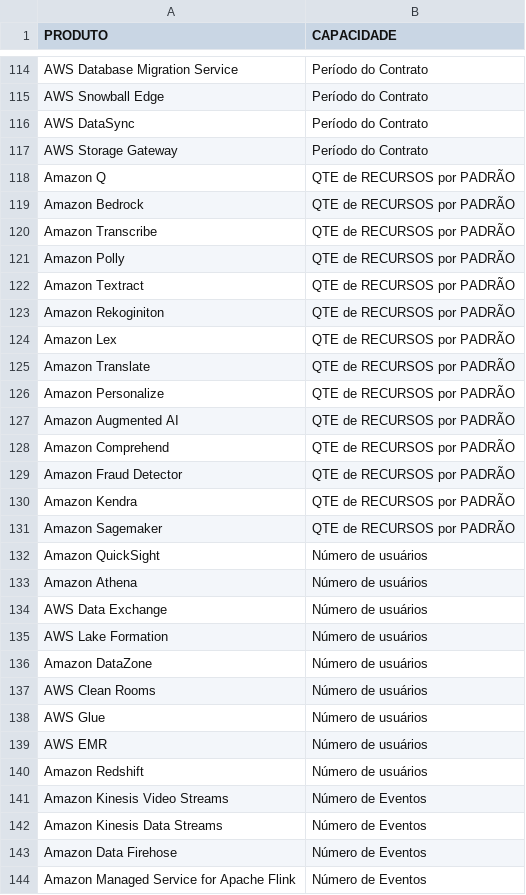
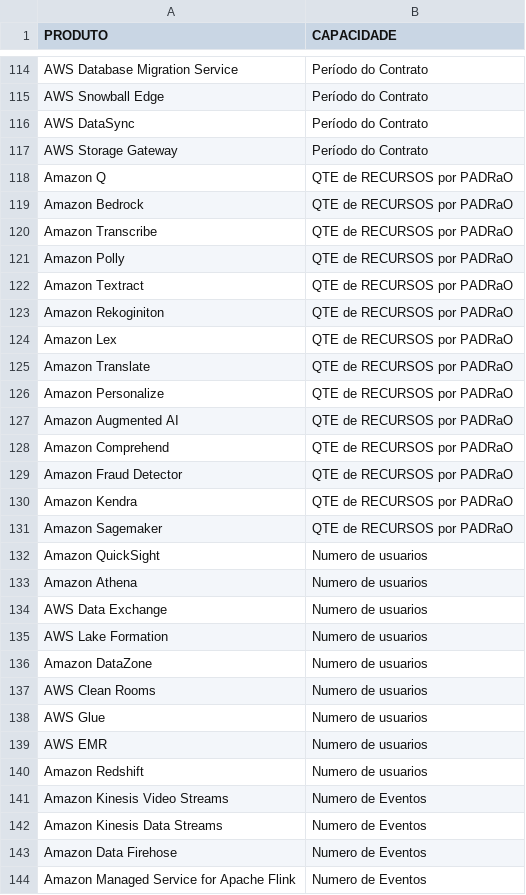
Before and after one commit to vilaralmeida/CloudGPT, a CSV file: data/metrica.csv, drawn as a sheet; only a part is shown, gaps mark what is left out; the diff covers the shown part only.

```diff
--- a/data/metrica.csv
+++ b/data/metrica.csv
@@ -117,28 +117,28 @@ AWS DataSync;Período do Contrato
 AWS Storage Gateway;Período do Contrato
-Amazon Q;QTE de  RECURSOS por PADRÃO
-Amazon Bedrock;QTE de  RECURSOS por PADRÃO
-Amazon Transcribe;QTE de  RECURSOS por PADRÃO
-Amazon Polly;QTE de  RECURSOS por PADRÃO
-Amazon Textract;QTE de  RECURSOS por PADRÃO
-Amazon Rekoginiton;QTE de  RECURSOS por PADRÃO
-Amazon Lex;QTE de  RECURSOS por PADRÃO
-Amazon Translate;QTE de  RECURSOS por PADRÃO
-Amazon Personalize;QTE de  RECURSOS por PADRÃO
-Amazon Augmented AI;QTE de  RECURSOS por PADRÃO
-Amazon Comprehend;QTE de  RECURSOS por PADRÃO
-Amazon Fraud Detector;QTE de  RECURSOS por PADRÃO
-Amazon Kendra;QTE de  RECURSOS por PADRÃO
-Amazon Sagemaker;QTE de  RECURSOS por PADRÃO
-Amazon QuickSight;Número de usuários
-Amazon Athena;Número de usuários
-AWS Data Exchange;Número de usuários
-AWS Lake Formation;Número de usuários
-Amazon DataZone;Número de usuários
-AWS Clean Rooms;Número de usuários
-AWS Glue;Número de usuários
-AWS EMR;Número de usuários
-Amazon Redshift;Número de usuários
-Amazon Kinesis Video Streams;Número de Eventos
-Amazon Kinesis Data Streams;Número de Eventos
-Amazon Data Firehose;Número de Eventos
-Amazon Managed Service for Apache Flink;Número de Eventos
+Amazon Q;QTE de  RECURSOS por PADRaO
+Amazon Bedrock;QTE de  RECURSOS por PADRaO
+Amazon Transcribe;QTE de  RECURSOS por PADRaO
+Amazon Polly;QTE de  RECURSOS por PADRaO
+Amazon Textract;QTE de  RECURSOS por PADRaO
+Amazon Rekoginiton;QTE de  RECURSOS por PADRaO
+Amazon Lex;QTE de  RECURSOS por PADRaO
+Amazon Translate;QTE de  RECURSOS por PADRaO
+Amazon Personalize;QTE de  RECURSOS por PADRaO
+Amazon Augmented AI;QTE de  RECURSOS por PADRaO
+Amazon Comprehend;QTE de  RECURSOS por PADRaO
+Amazon Fraud Detector;QTE de  RECURSOS por PADRaO
+Amazon Kendra;QTE de  RECURSOS por PADRaO
+Amazon Sagemaker;QTE de  RECURSOS por PADRaO
+Amazon QuickSight;Numero de usuarios
+Amazon Athena;Numero de usuarios
+AWS Data Exchange;Numero de usuarios
+AWS Lake Formation;Numero de usuarios
+Amazon DataZone;Numero de usuarios
+AWS Clean Rooms;Numero de usuarios
+AWS Glue;Numero de usuarios
+AWS EMR;Numero de usuarios
+Amazon Redshift;Numero de usuarios
+Amazon Kinesis Video Streams;Numero de Eventos
+Amazon Kinesis Data Streams;Numero de Eventos
+Amazon Data Firehose;Numero de Eventos
+Amazon Managed Service for Apache Flink;Numero de Eventos
```
Also changed, not shown: 71 edited cells elsewhere in this file, data/categoria.csv, data/plataforma.csv, 4 other files.
